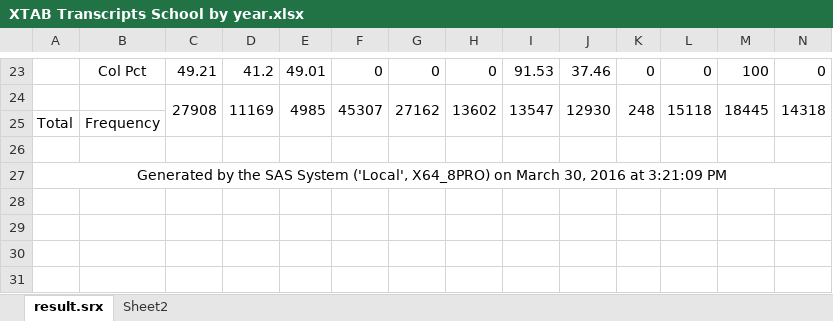
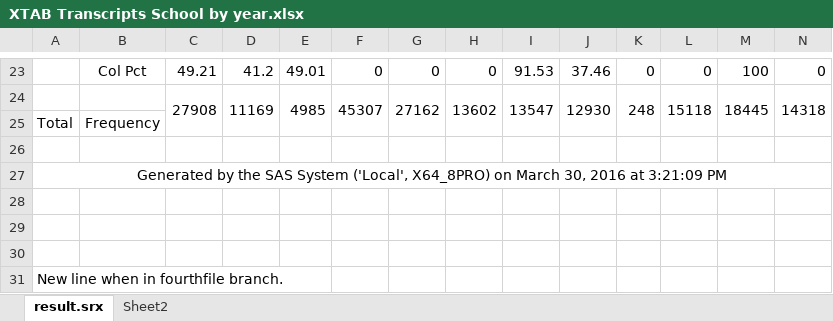
Before and after one commit to ljscott/git-basics, an Excel workbook: XTAB Transcripts School by year.xlsx, sheet result.srx, drawn as a sheet; only a part is shown, gaps mark what is left out; values as stored, in another font and other column widths than the file's, no borders; rows hold the shown columns only; the diff names each change by its address in the sheet, - before the commit and + after, or states it on an @@ line.

Commit message:
Added file and file changes for FourthFile.

```diff
--- a/XTAB Transcripts School by year.xlsx (sheet result.srx)
+++ b/XTAB Transcripts School by year.xlsx (sheet result.srx)
+row 28: (empty)
+row 29: (empty)
+row 30: (empty)
+row 31: New line when in fourthfile branch.
```
Also changed, not shown: 2 other files.
